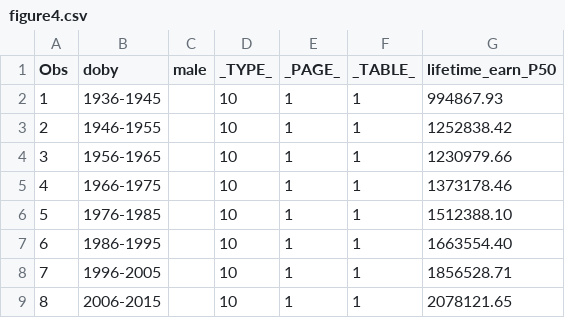
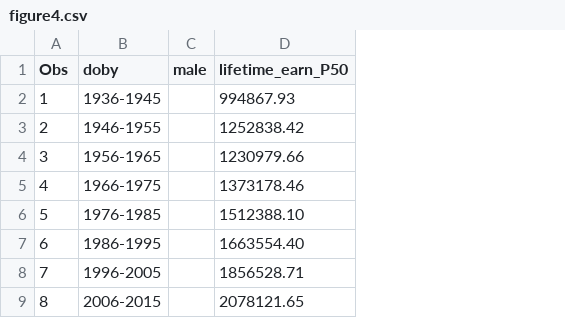
Before and after one commit to UI-Research/future_retirement_security, a CSV file: data/figure4.csv, drawn as a sheet; only a part is shown; the diff names each change by its address in the sheet, - before the commit and + after, or states it on an @@ line.

```diff
--- a/data/figure4.csv
+++ b/data/figure4.csv
-column D (_TYPE_), rows 2-9: all 10
-column E (_PAGE_), rows 2-9: all 1
-column F (_TABLE_), rows 2-9: all 1
```
Also changed, not shown: data/figure1.csv, data/figure6.csv, 16 other files.
